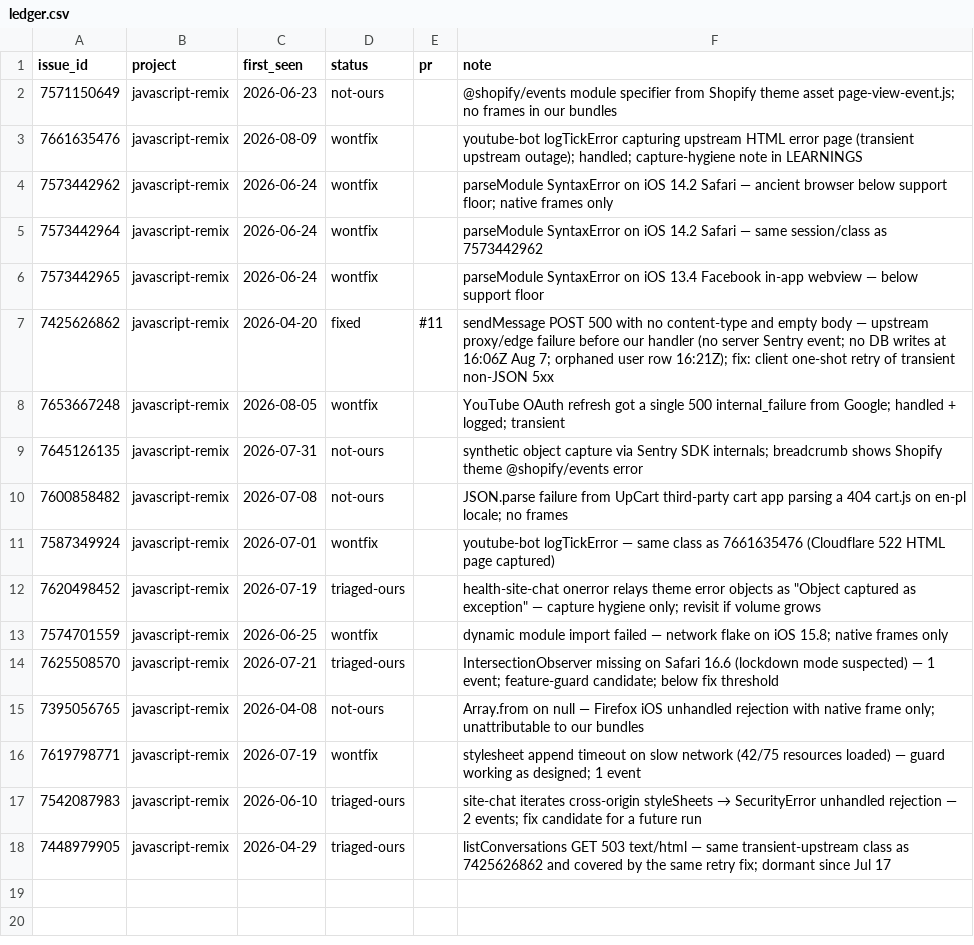
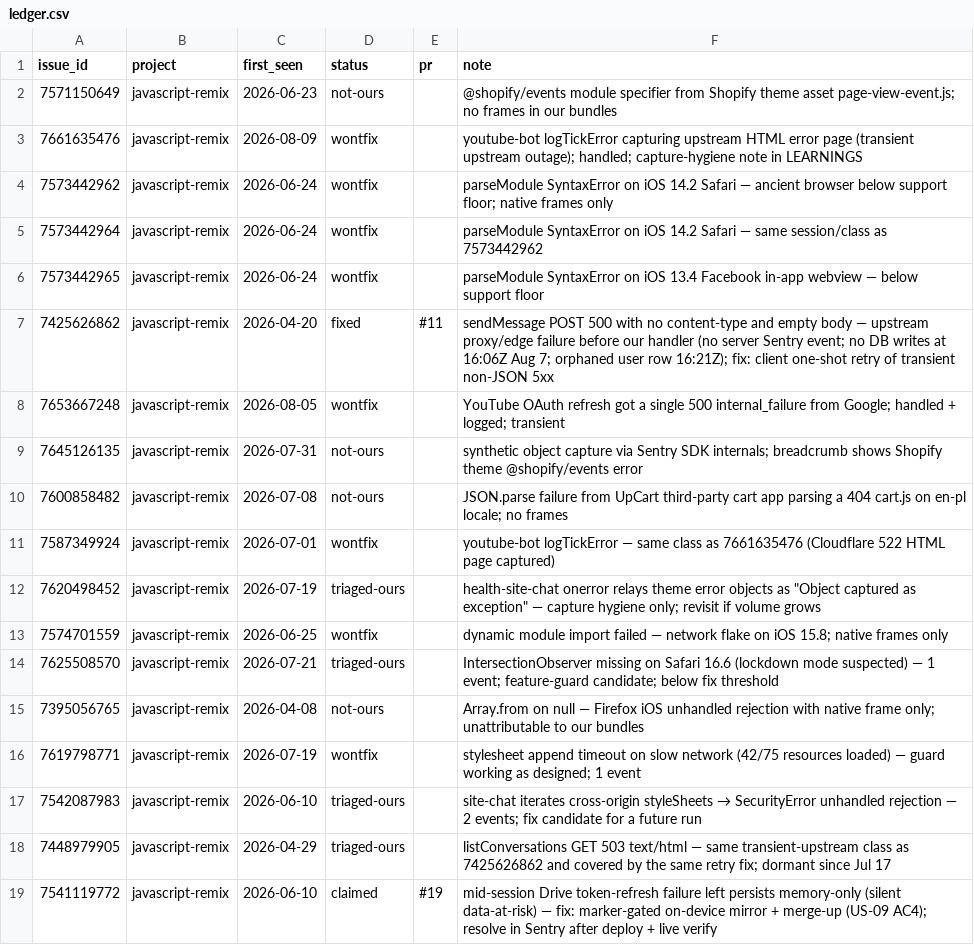
Before and after one commit to DrBradStanfield/roadmap, a CSV file: docs/loops/sentry-fix/ledger.csv, drawn as a sheet.

```diff
--- a/docs/loops/sentry-fix/ledger.csv
+++ b/docs/loops/sentry-fix/ledger.csv
@@ -18 +18,2 @@ issue_id,project,first_seen,status,pr,note
 7448979905,javascript-remix,2026-04-29,triaged-ours,,listConversations GET 503 text/html — same transient-upstream class as 7425626862 and covered by the same retry fix; dormant since Jul 17
+7541119772,javascript-remix,2026-06-10,claimed,#19,mid-session Drive token-refresh failure left persists memory-only (silent data-at-risk) — fix: marker-gated on-device mirror + merge-up (US-09 AC4); resolve in Sentry after deploy + live verify
```
Also changed, not shown: 3 other files.
